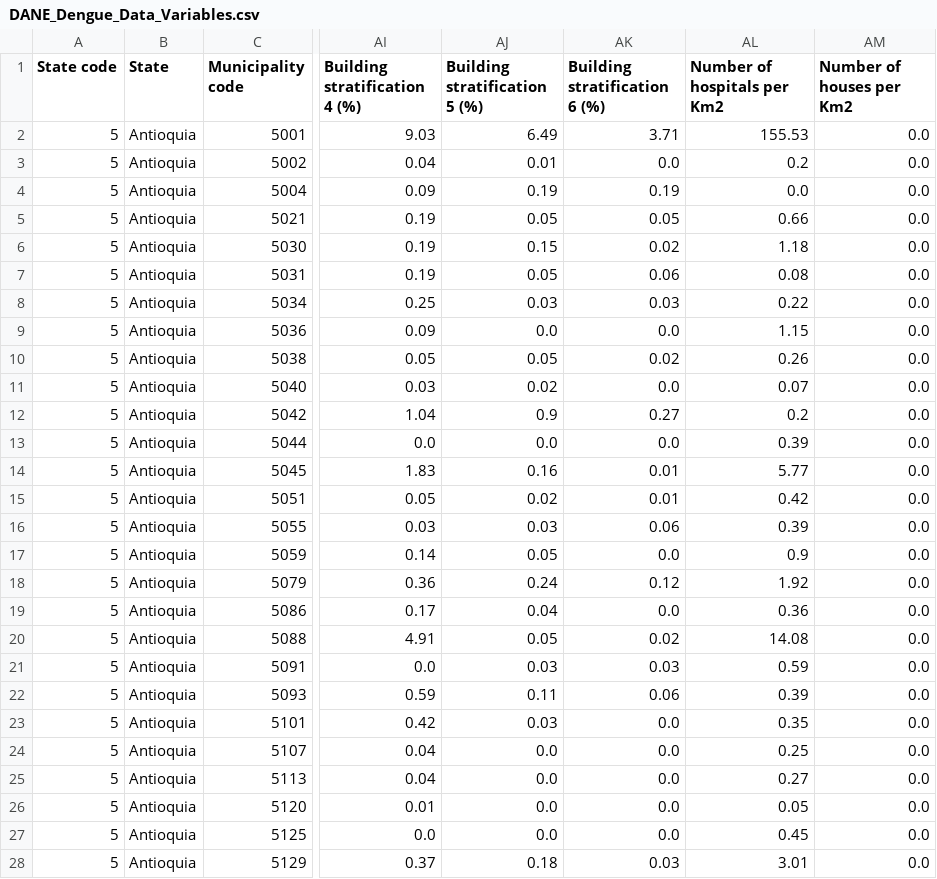
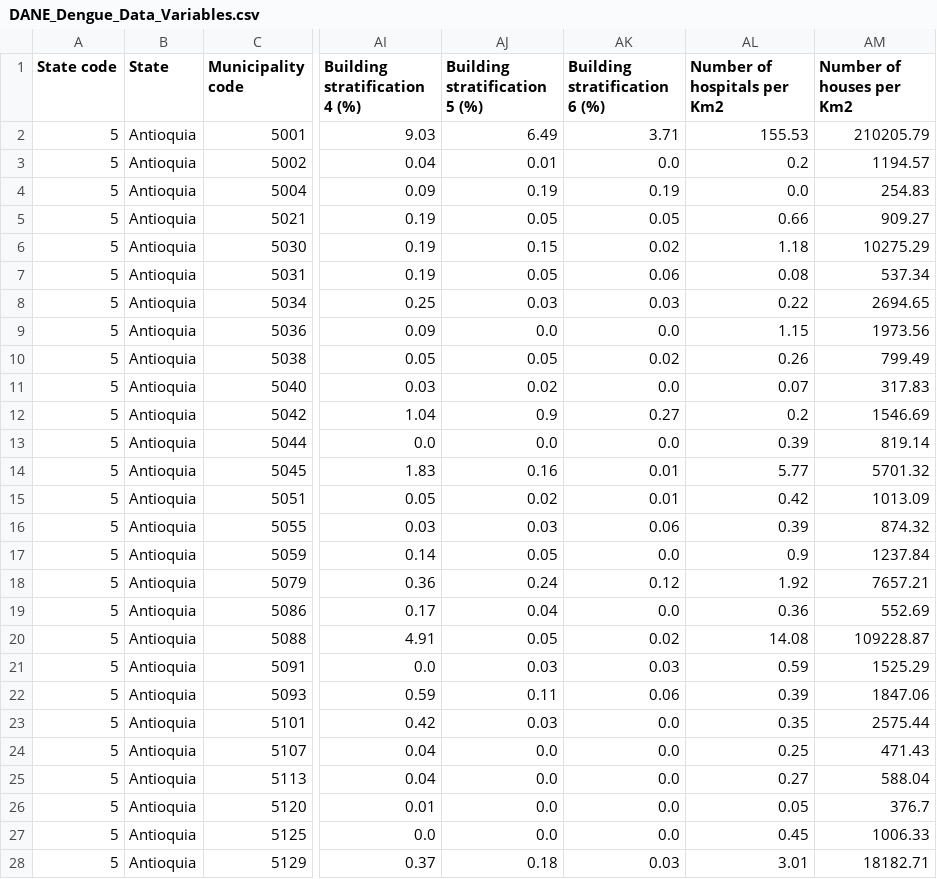
Before and after one commit to DengueColombia/Dengue-DANE, a CSV file: DANE_Dengue_Data_Variables.csv, drawn as a sheet; only a part is shown, gaps mark what is left out; the diff covers the shown part only; the diff names each change by its address in the sheet, - before the commit and + after, or states it on an @@ line.

Commit message:
Last column fixed

```diff
--- a/DANE_Dengue_Data_Variables.csv
+++ b/DANE_Dengue_Data_Variables.csv
-AM2 (Number of houses per Km2): 0.0
+AM2 (Number of houses per Km2): 210205.79
-AM3 (Number of houses per Km2): 0.0
+AM3 (Number of houses per Km2): 1194.57
-AM4 (Number of houses per Km2): 0.0
+AM4 (Number of houses per Km2): 254.83
-AM5 (Number of houses per Km2): 0.0
+AM5 (Number of houses per Km2): 909.27
-AM6 (Number of houses per Km2): 0.0
+AM6 (Number of houses per Km2): 10275.29
-AM7 (Number of houses per Km2): 0.0
+AM7 (Number of houses per Km2): 537.34
-AM8 (Number of houses per Km2): 0.0
+AM8 (Number of houses per Km2): 2694.65
-AM9 (Number of houses per Km2): 0.0
+AM9 (Number of houses per Km2): 1973.56
-AM10 (Number of houses per Km2): 0.0
+AM10 (Number of houses per Km2): 799.49
-AM11 (Number of houses per Km2): 0.0
+AM11 (Number of houses per Km2): 317.83
-AM12 (Number of houses per Km2): 0.0
+AM12 (Number of houses per Km2): 1546.69
-AM13 (Number of houses per Km2): 0.0
+AM13 (Number of houses per Km2): 819.14
-AM14 (Number of houses per Km2): 0.0
+AM14 (Number of houses per Km2): 5701.32
-AM15 (Number of houses per Km2): 0.0
+AM15 (Number of houses per Km2): 1013.09
-AM16 (Number of houses per Km2): 0.0
+AM16 (Number of houses per Km2): 874.32
-AM17 (Number of houses per Km2): 0.0
+AM17 (Number of houses per Km2): 1237.84
-AM18 (Number of houses per Km2): 0.0
+AM18 (Number of houses per Km2): 7657.21
-AM19 (Number of houses per Km2): 0.0
+AM19 (Number of houses per Km2): 552.69
-AM20 (Number of houses per Km2): 0.0
+AM20 (Number of houses per Km2): 109228.87
-AM21 (Number of houses per Km2): 0.0
+AM21 (Number of houses per Km2): 1525.29
-AM22 (Number of houses per Km2): 0.0
+AM22 (Number of houses per Km2): 1847.06
-AM23 (Number of houses per Km2): 0.0
+AM23 (Number of houses per Km2): 2575.44
-AM24 (Number of houses per Km2): 0.0
+AM24 (Number of houses per Km2): 471.43
-AM25 (Number of houses per Km2): 0.0
+AM25 (Number of houses per Km2): 588.04
-AM26 (Number of houses per Km2): 0.0
+AM26 (Number of houses per Km2): 376.7
-AM27 (Number of houses per Km2): 0.0
+AM27 (Number of houses per Km2): 1006.33
-AM28 (Number of houses per Km2): 0.0
+AM28 (Number of houses per Km2): 18182.71
```
Also changed, not shown: 98 edited cells elsewhere in this file, 2 other files.
